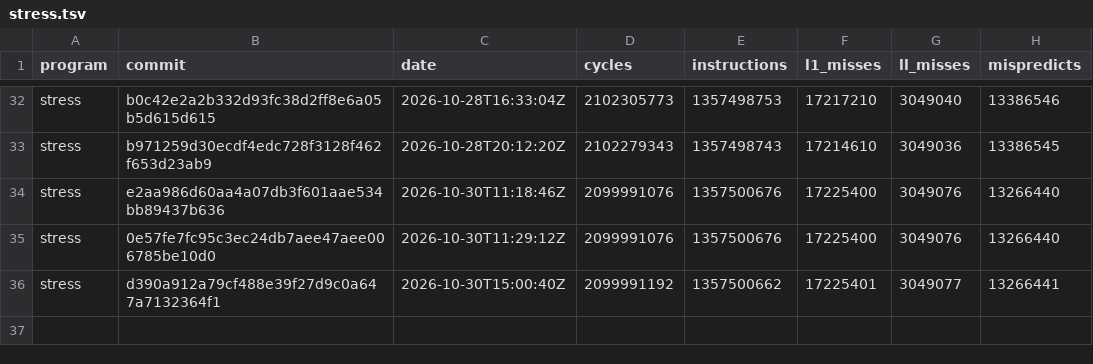
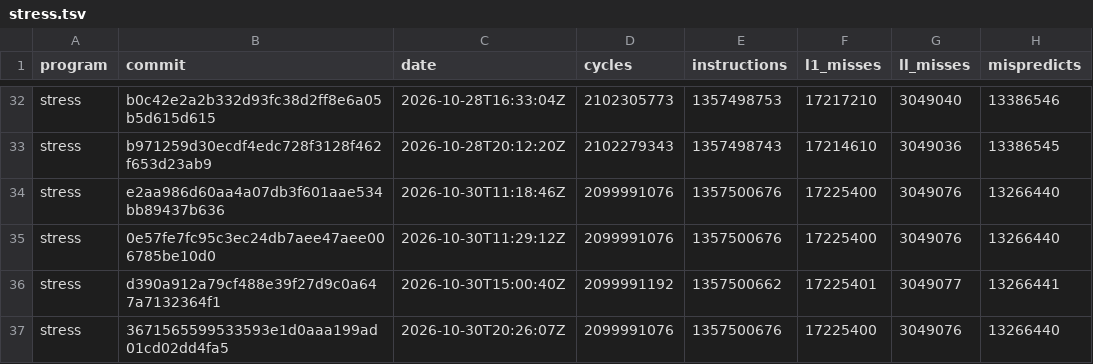
Before and after one commit to zane-lang/compiler, a TSV file: stress.tsv, drawn as a sheet; only a part is shown, gaps mark what is left out.

```diff
--- a/stress.tsv
+++ b/stress.tsv
@@ -36 +36,2 @@ stress	0e57fe7fc95c3ec24db7aee47aee006785be10d0	2026-10-30T11:29:12Z	2099991076
 stress	d390a912a79cf488e39f27d9c0a647a7132364f1	2026-10-30T15:00:40Z	2099991192	1357500662	17225401	3049077	13266441
+stress	3671565599533593e1d0aaa199ad01cd02dd4fa5	2026-10-30T20:26:07Z	2099991076	1357500676	17225400	3049076	13266440
```
Also changed, not shown: latest.tsv, stress-plain.tsv, 1 other file.
